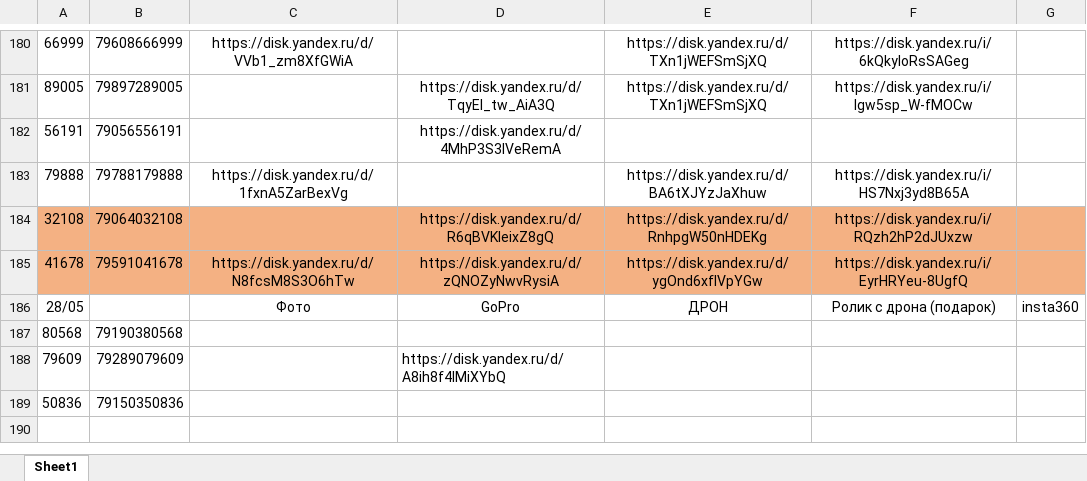
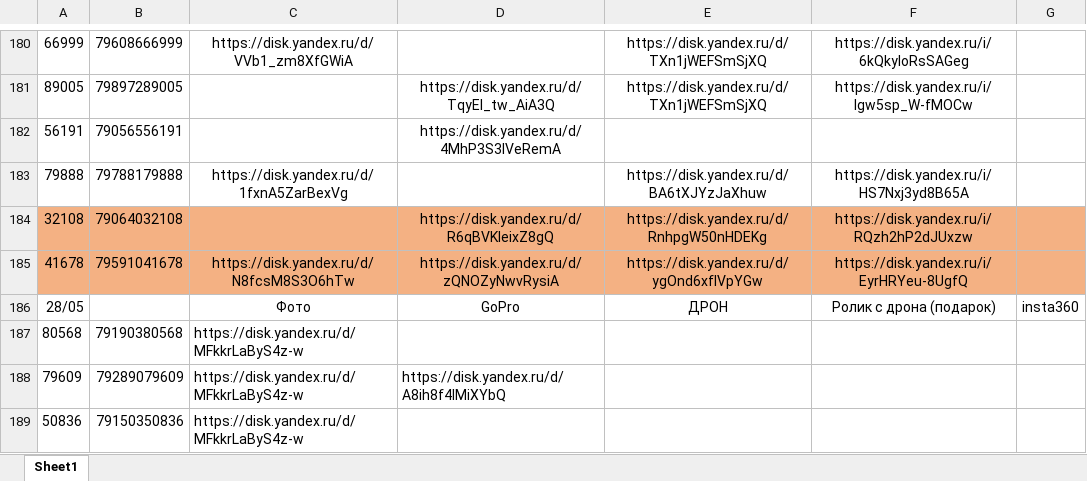
Before and after one commit to janasasha07-collab/photo, an Excel workbook: ФОТО дрон яндекс ссылки.xlsx, sheet Sheet1, drawn as a sheet; only a part is shown, gaps mark what is left out; values as stored, in another font and other column widths than the file's, no borders; the diff names each change by its address in the sheet, - before the commit and + after, or states it on an @@ line.

Commit message:
Add files via upload

```diff
--- a/ФОТО дрон яндекс ссылки.xlsx (sheet Sheet1)
+++ b/ФОТО дрон яндекс ссылки.xlsx (sheet Sheet1)
-C187:C189: (empty)
+C187:C189: https://disk.yandex.ru/d/MFkkrLaByS4z-w
```
